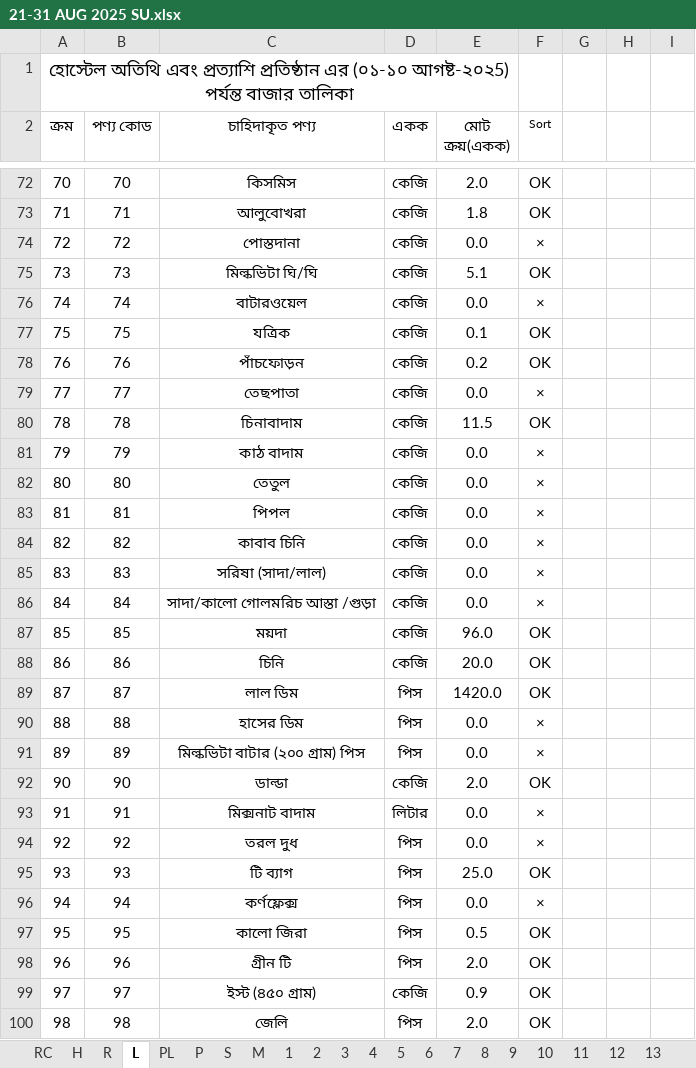
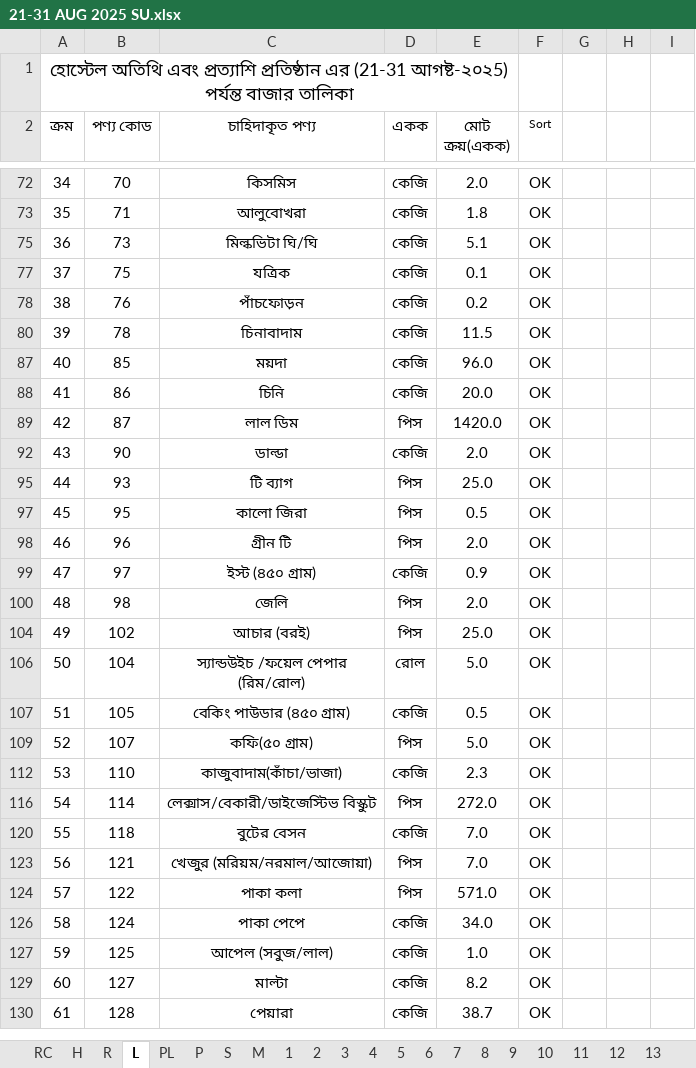
Before and after one commit to nshamim2026/office, an Excel workbook: Store/08-2025 STORE GH/21-31 AUG 2025 SU.xlsx, sheet L, drawn as a sheet; only a part is shown, gaps mark what is left out; the shorter side is filled out with more unchanged rows; values as stored, in another font and other column widths than the file's, no borders; conditional formats not drawn; the diff covers the shown part only; the diff names each change by its address in the sheet, - before the commit and + after, or states it on an @@ line.

```diff
--- a/Store/08-2025 STORE GH/21-31 AUG 2025 SU.xlsx (sheet L)
+++ b/Store/08-2025 STORE GH/21-31 AUG 2025 SU.xlsx (sheet L)
@@ column A (ক্রম) renumbered from row 1 down @@
-row 74: 72 | 72 | পোস্তদানা | কেজি | 0.0 | ×
-row 76: 74 | 74 | বাটারওয়েল | কেজি | 0.0 | ×
-row 79: 77 | 77 | তেছপাতা | কেজি | 0.0 | ×
-row 81: 79 | 79 | কাঠ বাদাম | কেজি | 0.0 | ×
-row 82: 80 | 80 | তেতুল | কেজি | 0.0 | ×
-row 83: 81 | 81 | পিপল | কেজি | 0.0 | ×
-row 84: 82 | 82 | কাবাব চিনি | কেজি | 0.0 | ×
-row 85: 83 | 83 | সরিষা (সাদা/লাল) | কেজি | 0.0 | ×
-row 86: 84 | 84 | সাদা/কালো গোলমরিচ আস্তা /গুড়া | কেজি | 0.0 | ×
-row 90: 88 | 88 | হাসের ডিম | পিস | 0.0 | ×
-row 91: 89 | 89 | মিল্কভিটা বাটার (২০০ গ্রাম) পিস | পিস | 0.0 | ×
-row 93: 91 | 91 | মিক্সনাট বাদাম | লিটার | 0.0 | ×
-row 94: 92 | 92 | তরল দুধ | পিস | 0.0 | ×
-row 96: 94 | 94 | কর্ণফ্লেক্স | পিস | 0.0 | ×
```
Also changed, not shown: 120 removed rows elsewhere in this sheet, sheet R, sheet PL, sheet H, hidden cells, 1 other file.
